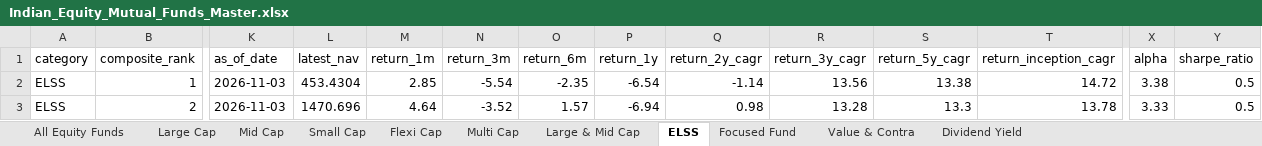
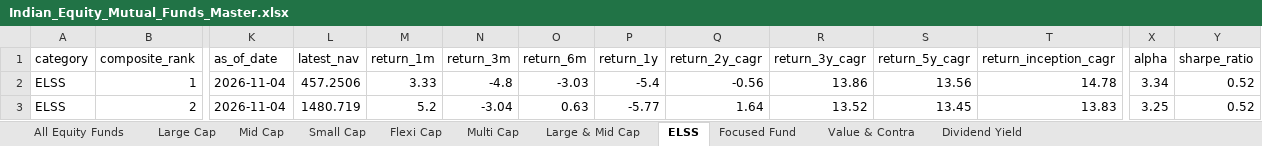
Before and after one commit to itswarlord/MutualFundResearch, an Excel workbook: data/Indian_Equity_Mutual_Funds_Master.xlsx, sheet ELSS, drawn as a sheet; only a part is shown, gaps mark what is left out; values as stored, in another font and other column widths than the file's, no borders; the diff covers the shown part only; the diff names each change by its address in the sheet, - before the commit and + after, or states it on an @@ line.

```diff
--- a/data/Indian_Equity_Mutual_Funds_Master.xlsx (sheet ELSS)
+++ b/data/Indian_Equity_Mutual_Funds_Master.xlsx (sheet ELSS)
-K2:K3 (as_of_date): 2026-11-03
+K2:K3 (as_of_date): 2026-11-04
-L2 (latest_nav): 453.4304
+L2 (latest_nav): 457.2506
-M2 (return_1m): 2.85
+M2 (return_1m): 3.33
-N2 (return_3m): -5.54
+N2 (return_3m): -4.8
-O2 (return_6m): -2.35
+O2 (return_6m): -3.03
-P2 (return_1y): -6.54
+P2 (return_1y): -5.4
-Q2 (return_2y_cagr): -1.14
+Q2 (return_2y_cagr): -0.56
-R2 (return_3y_cagr): 13.56
+R2 (return_3y_cagr): 13.86
-S2 (return_5y_cagr): 13.38
+S2 (return_5y_cagr): 13.56
-T2 (return_inception_cagr): 14.72
+T2 (return_inception_cagr): 14.78
-X2 (alpha): 3.38
+X2 (alpha): 3.34
-Y2:Y3 (sharpe_ratio): 0.5
+Y2:Y3 (sharpe_ratio): 0.52
-L3 (latest_nav): 1470.696
+L3 (latest_nav): 1480.719
-M3 (return_1m): 4.64
+M3 (return_1m): 5.2
-N3 (return_3m): -3.52
+N3 (return_3m): -3.04
-O3 (return_6m): 1.57
+O3 (return_6m): 0.63
-P3 (return_1y): -6.94
+P3 (return_1y): -5.77
-Q3 (return_2y_cagr): 0.98
+Q3 (return_2y_cagr): 1.64
-R3 (return_3y_cagr): 13.28
+R3 (return_3y_cagr): 13.52
-S3 (return_5y_cagr): 13.3
+S3 (return_5y_cagr): 13.45
-T3 (return_inception_cagr): 13.78
+T3 (return_inception_cagr): 13.83
-X3 (alpha): 3.33
+X3 (alpha): 3.25
```
Also changed, not shown: 555 edited cells elsewhere in this sheet, sheet All Equity Funds, sheet Value & Contra, sheet Small Cap, sheet Flexi Cap, sheet Mid Cap, sheet Large & Mid Cap, 4 more sheets, web/data/Indian_Equity_Mutual_Funds_Master.xlsx, 23 other files.
